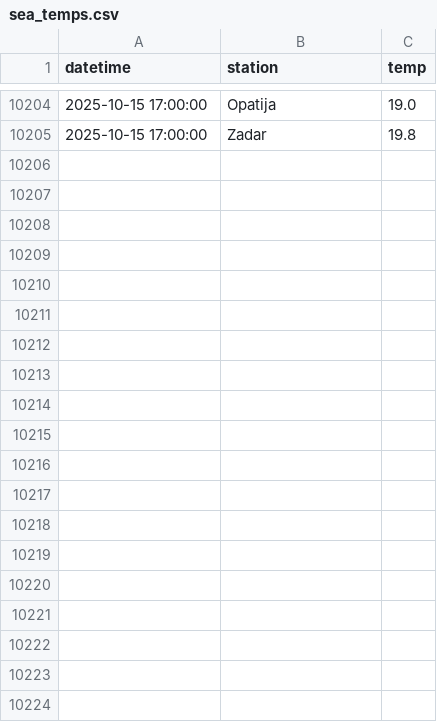
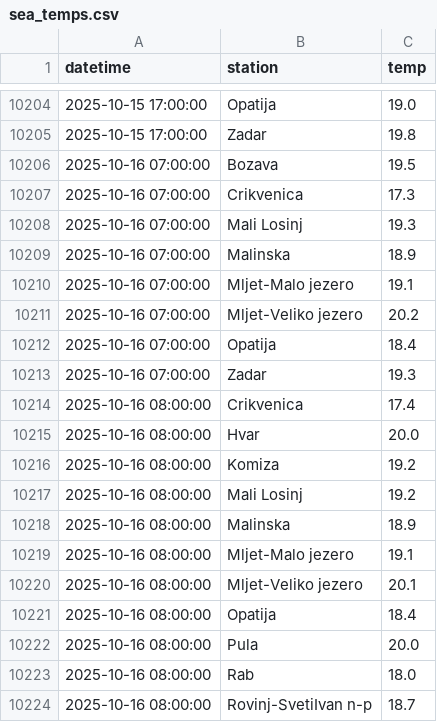
Before and after one commit to jurezgubic/sea-temps, a CSV file: sea_temps.csv, drawn as a sheet; only a part is shown, gaps mark what is left out; the diff covers the shown part only; the diff names each change by its address in the sheet, - before the commit and + after, or states it on an @@ line.

```diff
--- a/sea_temps.csv
+++ b/sea_temps.csv
+row 10206: 2025-10-16 07:00:00 | Bozava | 19.5
+row 10207: 2025-10-16 07:00:00 | Crikvenica | 17.3
+row 10208: 2025-10-16 07:00:00 | Mali Losinj | 19.3
+row 10209: 2025-10-16 07:00:00 | Malinska | 18.9
+row 10210: 2025-10-16 07:00:00 | Mljet-Malo jezero | 19.1
+row 10211: 2025-10-16 07:00:00 | Mljet-Veliko jezero | 20.2
+row 10212: 2025-10-16 07:00:00 | Opatija | 18.4
+row 10213: 2025-10-16 07:00:00 | Zadar | 19.3
+row 10214: 2025-10-16 08:00:00 | Crikvenica | 17.4
+row 10215: 2025-10-16 08:00:00 | Hvar | 20.0
+row 10216: 2025-10-16 08:00:00 | Komiza | 19.2
+row 10217: 2025-10-16 08:00:00 | Mali Losinj | 19.2
+row 10218: 2025-10-16 08:00:00 | Malinska | 18.9
+row 10219: 2025-10-16 08:00:00 | Mljet-Malo jezero | 19.1
+row 10220: 2025-10-16 08:00:00 | Mljet-Veliko jezero | 20.1
+row 10221: 2025-10-16 08:00:00 | Opatija | 18.4
+row 10222: 2025-10-16 08:00:00 | Pula | 20.0
+row 10223: 2025-10-16 08:00:00 | Rab | 18.0
+row 10224: 2025-10-16 08:00:00 | Rovinj-SvetiIvan n-p | 18.7
```
Also changed, not shown: 39 added rows elsewhere in this file.
